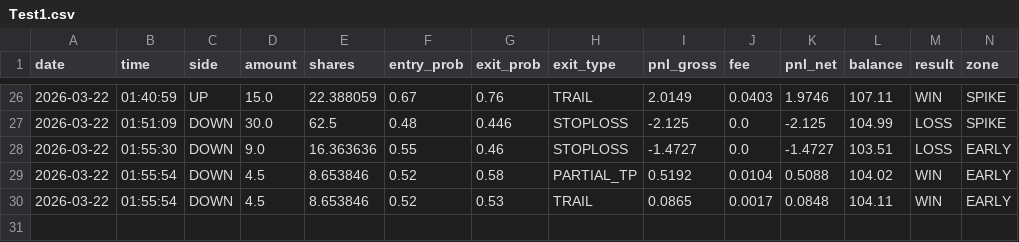
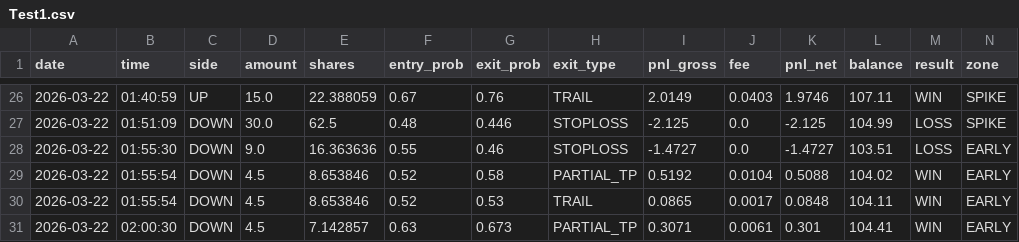
Before and after one commit to gutu99/bot-dashboard, a CSV file: Test1.csv, drawn as a sheet; only a part is shown, gaps mark what is left out; rows hold the shown columns only; the diff names each change by its address in the sheet, - before the commit and + after, or states it on an @@ line.

Commit message:
update

```diff
--- a/Test1.csv
+++ b/Test1.csv
+row 31: 2026-03-22 | 02:00:30 | DOWN | 4.5 | 7.142857 | 0.63 | 0.673 | PARTIAL_TP | 0.3071 | 0.0061 | 0.301 | 104.41 | WIN | EARLY
```
